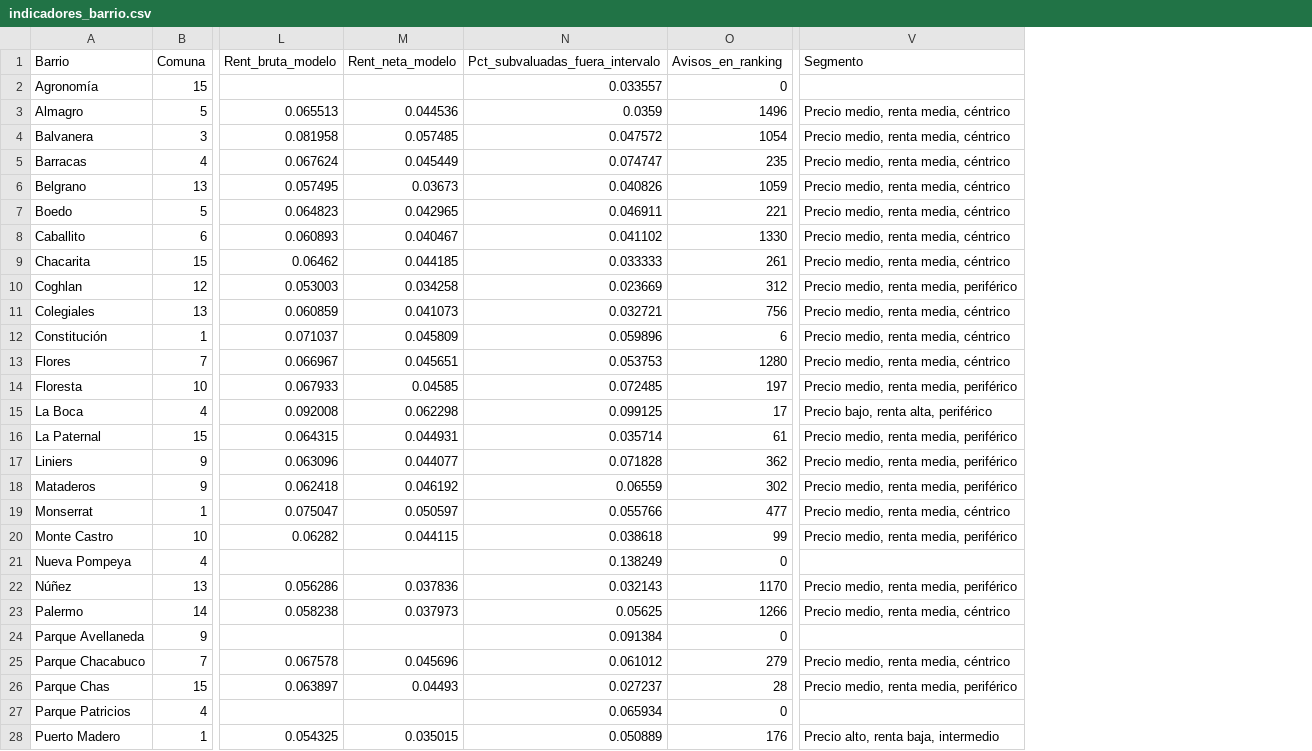
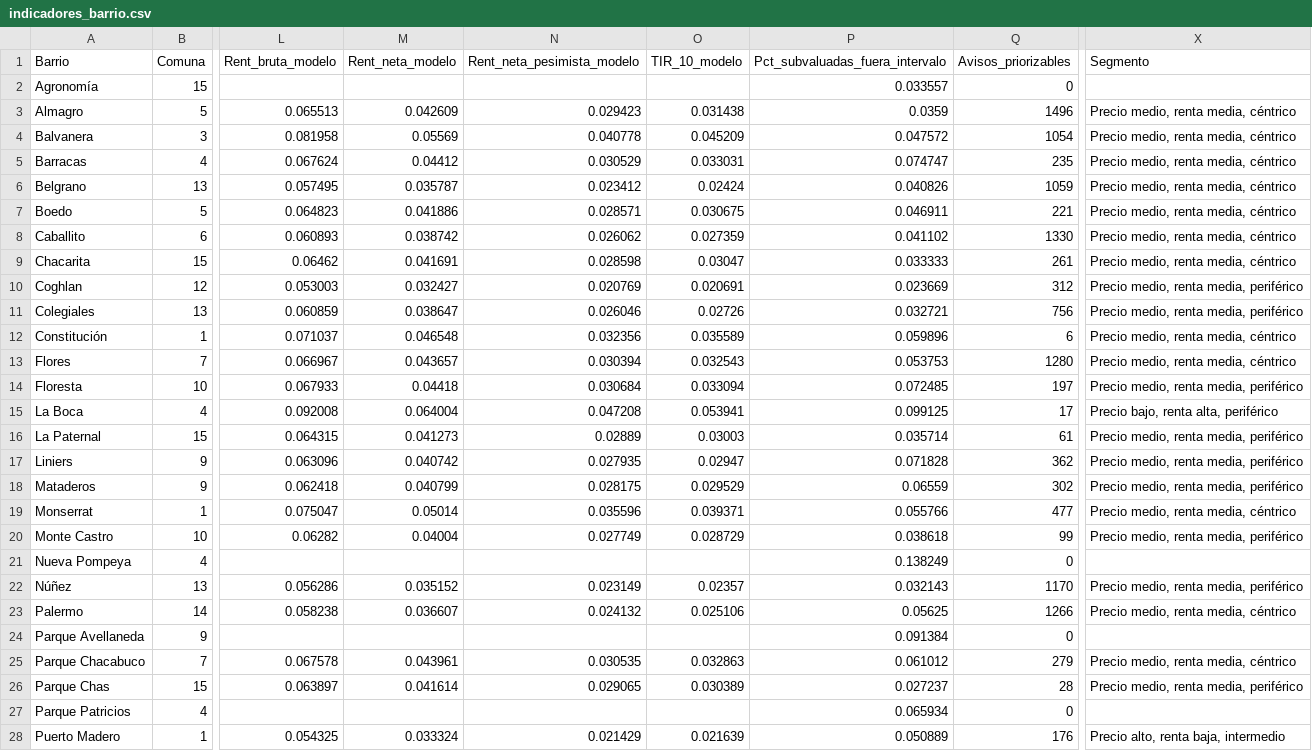
Before and after one commit to FrancisconiMorel/TP-Analisis-Descriptivo-Inmobiliario-CABA, a CSV file: data/processed/indicadores_barrio.csv, drawn as a sheet; only a part is shown, gaps mark what is left out; addresses are those after the commit; the diff covers the shown part only; the diff names each change by its address in the sheet, - before the commit and + after, or states it on an @@ line.

```diff
--- a/data/processed/indicadores_barrio.csv
+++ b/data/processed/indicadores_barrio.csv
+column N (Rent_neta_pesimista_modelo), rows 3-28: 0.029423 | 0.040778 | 0.030529 | 0.023412 | 0.028571 | 0.026062 | 0.028598 | 0.020769 | 0.026046 | 0.032356 | 0.030394 | 0.030684 | 0.047208 | 0.02889 | 0.027935 | 0.028175 | 0.035596 | 0.027749 |  | 0.023149 | 0.024132 |  | 0.030535 | 0.029065 |  | 0.021429
+column O (TIR_10_modelo), rows 3-28: 0.031438 | 0.045209 | 0.033031 | 0.02424 | 0.030675 | 0.027359 | 0.03047 | 0.020691 | 0.02726 | 0.035589 | 0.032543 | 0.033094 | 0.053941 | 0.03003 | 0.02947 | 0.029529 | 0.039371 | 0.028729 |  | 0.02357 | 0.025106 |  | 0.032863 | 0.030389 |  | 0.021639
-Q1: Avisos_en_ranking
+Q1: Avisos_priorizables
-M3 (Rent_neta_modelo): 0.044536
+M3 (Rent_neta_modelo): 0.042609
-M4 (Rent_neta_modelo): 0.057485
+M4 (Rent_neta_modelo): 0.05569
-M5 (Rent_neta_modelo): 0.045449
+M5 (Rent_neta_modelo): 0.04412
-M6 (Rent_neta_modelo): 0.03673
+M6 (Rent_neta_modelo): 0.035787
-M7 (Rent_neta_modelo): 0.042965
+M7 (Rent_neta_modelo): 0.041886
-M8 (Rent_neta_modelo): 0.040467
+M8 (Rent_neta_modelo): 0.038742
-M9 (Rent_neta_modelo): 0.044185
+M9 (Rent_neta_modelo): 0.041691
-M10 (Rent_neta_modelo): 0.034258
+M10 (Rent_neta_modelo): 0.032427
-M11 (Rent_neta_modelo): 0.041073
+M11 (Rent_neta_modelo): 0.038647
-X11 (Segmento): Precio medio, renta media, céntrico
+X11 (Segmento): Precio medio, renta media, periférico
-M12 (Rent_neta_modelo): 0.045809
+M12 (Rent_neta_modelo): 0.046548
-M13 (Rent_neta_modelo): 0.045651
+M13 (Rent_neta_modelo): 0.043657
-M14 (Rent_neta_modelo): 0.04585
+M14 (Rent_neta_modelo): 0.04418
-M15 (Rent_neta_modelo): 0.062298
+M15 (Rent_neta_modelo): 0.064004
-M16 (Rent_neta_modelo): 0.044931
+M16 (Rent_neta_modelo): 0.041273
-M17 (Rent_neta_modelo): 0.044077
+M17 (Rent_neta_modelo): 0.040742
-M18 (Rent_neta_modelo): 0.046192
+M18 (Rent_neta_modelo): 0.040799
-M19 (Rent_neta_modelo): 0.050597
+M19 (Rent_neta_modelo): 0.05014
-M20 (Rent_neta_modelo): 0.044115
+M20 (Rent_neta_modelo): 0.04004
-M22 (Rent_neta_modelo): 0.037836
+M22 (Rent_neta_modelo): 0.035152
-M23 (Rent_neta_modelo): 0.037973
+M23 (Rent_neta_modelo): 0.036607
-M25 (Rent_neta_modelo): 0.045696
+M25 (Rent_neta_modelo): 0.043961
-M26 (Rent_neta_modelo): 0.04493
+M26 (Rent_neta_modelo): 0.041614
-M28 (Rent_neta_modelo): 0.035015
+M28 (Rent_neta_modelo): 0.033324
```
Also changed, not shown: 14 edited cells elsewhere in this file, 8 other files.
